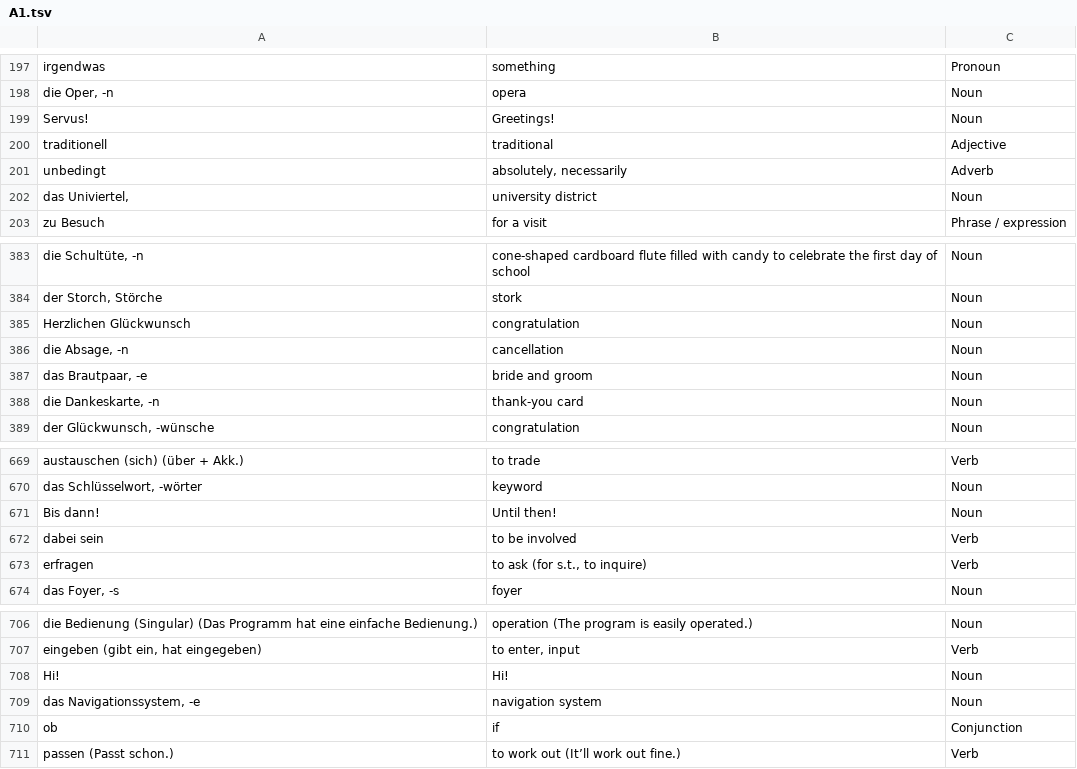
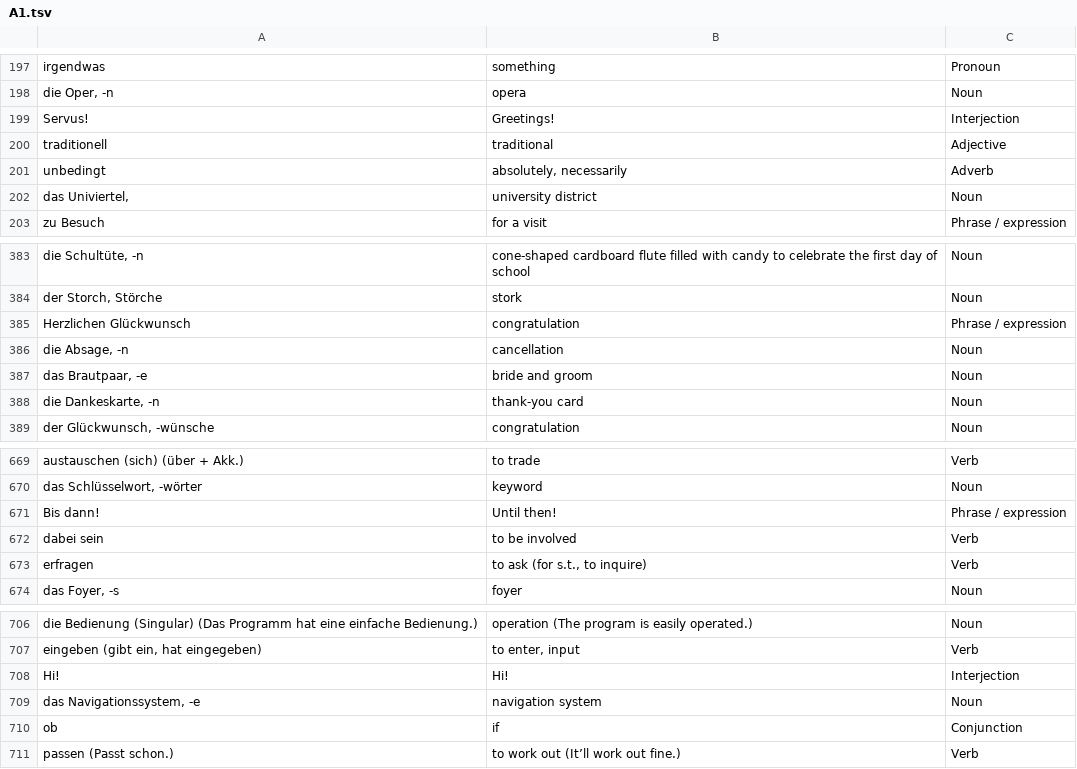
Before and after one commit to muhammad-farzad-ali/german_vocab, a TSV file: A1.tsv, drawn as a sheet; only a part is shown, gaps mark what is left out.

Commit message:
fix: plural list split, reclassify greetings; regenerate a2 nouns

```diff
--- a/A1.tsv
+++ b/A1.tsv
@@ -198,3 +198,3 @@ irgendwas	something	Pronoun
 die Oper, -n	opera	Noun
-Servus!	Greetings!	Noun
+Servus!	Greetings!	Interjection
 traditionell	traditional	Adjective
@@ -384,3 +384,3 @@ die Schultüte, -n	cone-shaped cardboard flute filled with candy to celebrate th
 der Storch, Störche	stork	Noun
-Herzlichen Glückwunsch	congratulation	Noun
+Herzlichen Glückwunsch	congratulation	Phrase / expression
 die Absage, -n	cancellation	Noun
@@ -670,3 +670,3 @@ austauschen (sich) (über + Akk.)	to trade	Verb
 das Schlüsselwort, -wörter	keyword	Noun
-Bis dann!	Until then!	Noun
+Bis dann!	Until then!	Phrase / expression
 dabei sein	to be involved	Verb
@@ -707,3 +707,3 @@ die Bedienung (Singular) (Das Programm hat eine einfache Bedienung.)	operation (
 eingeben (gibt ein, hat eingegeben)	to enter, input	Verb
-Hi!	Hi!	Noun
+Hi!	Hi!	Interjection
 das Navigationssystem, -e	navigation system	Noun
```
Also changed, not shown: 5 other files.
